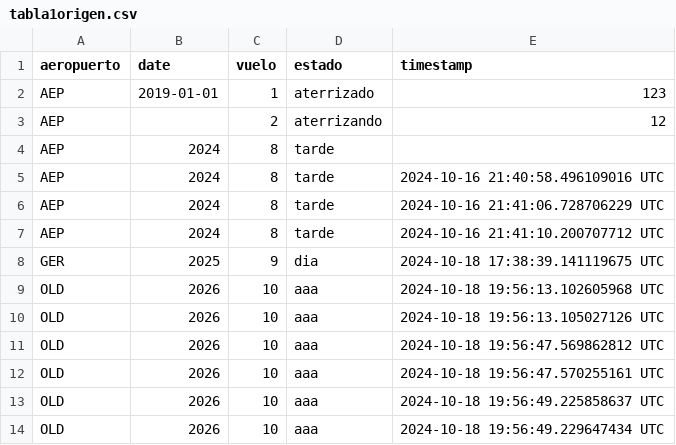
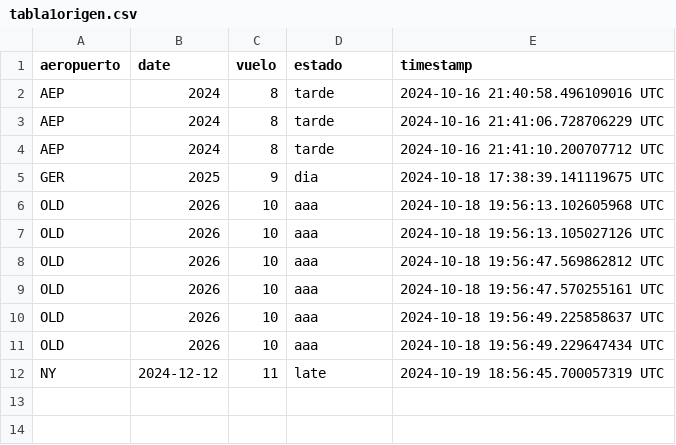
Before and after one commit to Jmenechian/Cassandra-Like-DB, a CSV file: src/tablas/tabla1origen.csv, drawn as a sheet; removed rows and columns are numbered as before the commit, all else as after; the diff names each change by its address in the sheet, - before the commit and + after, or states it on an @@ line.

```diff
--- a/src/tablas/tabla1origen.csv
+++ b/src/tablas/tabla1origen.csv
-row 2: AEP | 2019-01-01 | 1 | aterrizado | 123
-row 3: AEP |  | 2 | aterrizando | 12
-row 4: AEP | 2024 | 8 | tarde
+row 12: NY | 2024-12-12 | 11 | late | 2024-10-19 18:56:45.700057319 UTC
```
Also changed, not shown: 4 other files.
